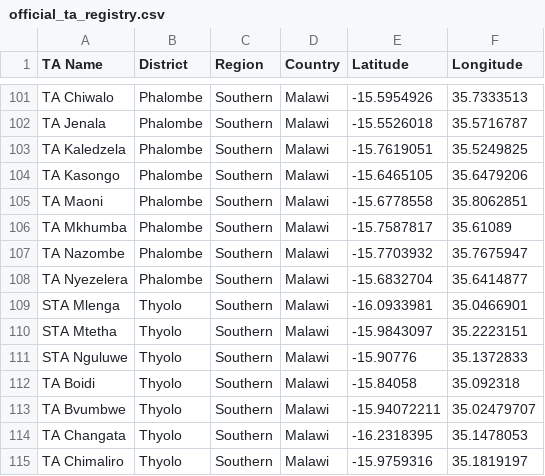
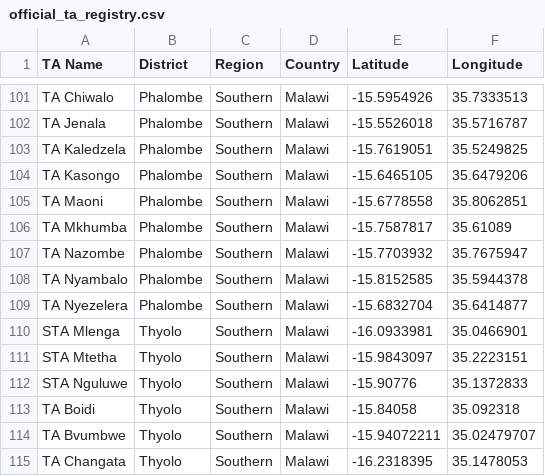
Before and after one commit to shinobi-hunter/kobo-media, a CSV file: traditional_authorities/official_ta_registry.csv, drawn as a sheet; only a part is shown, gaps mark what is left out; the shorter side is filled out with more unchanged rows.

Commit message:
Update TA GPS Results

```diff
--- a/traditional_authorities/official_ta_registry.csv
+++ b/traditional_authorities/official_ta_registry.csv
@@ -107,2 +107,3 @@
 "TA Nazombe","Phalombe","Southern","Malawi","-15.7703932","35.7675947"
+"TA Nyambalo","Phalombe","Southern","Malawi","-15.8152585","35.5944378"
 "TA Nyezelera","Phalombe","Southern","Malawi","-15.6832704","35.6414877"
```
